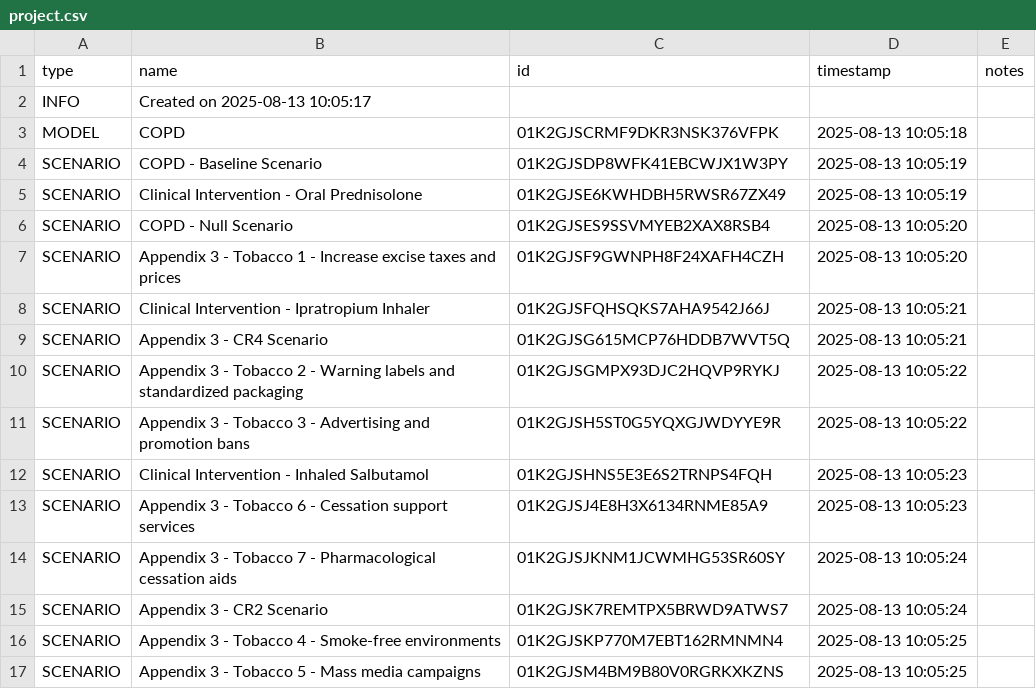
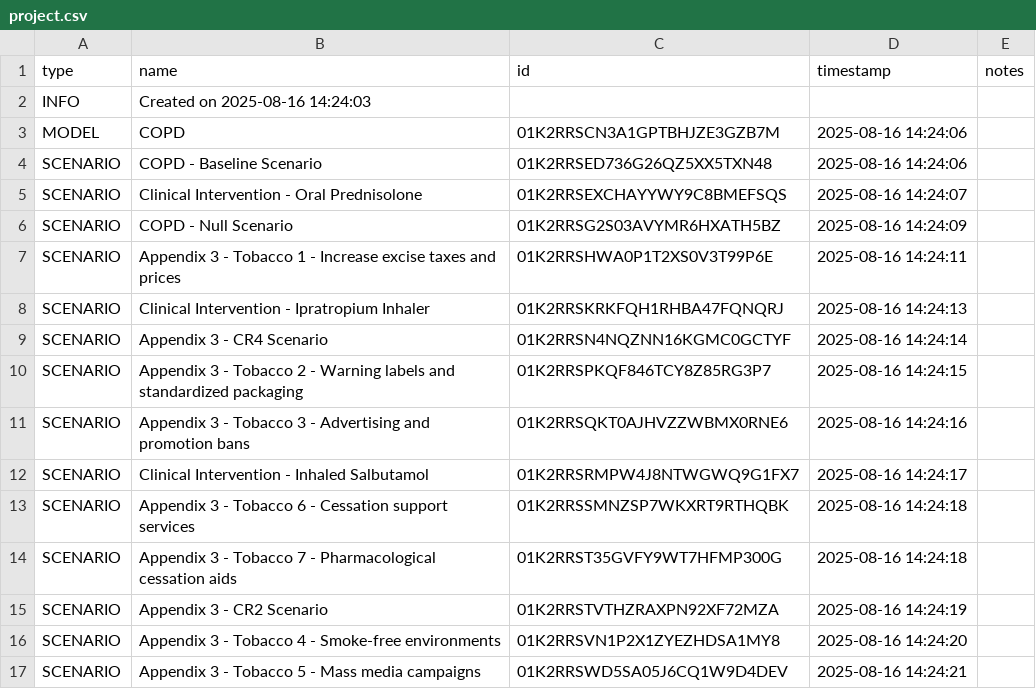
Before and after one commit to ForecastHealth/ncd-chronic-respiratory-disease-copd, a CSV file: project.csv, drawn as a sheet.

Commit message:
New build with dw fix

```diff
--- a/project.csv
+++ b/project.csv
@@ -1,17 +1,17 @@
 type,name,id,timestamp,notes
-INFO,Created on 2025-08-13 10:05:17,,,
-MODEL,COPD,01K2GJSCRMF9DKR3NSK376VFPK,2025-08-13 10:05:18,
-SCENARIO,COPD - Baseline Scenario,01K2GJSDP8WFK41EBCWJX1W3PY,2025-08-13 10:05:19,
-SCENARIO,Clinical Intervention - Oral Prednisolone,01K2GJSE6KWHDBH5RWSR67ZX49,2025-08-13 10:05:19,
-SCENARIO,COPD - Null Scenario,01K2GJSES9SSVMYEB2XAX8RSB4,2025-08-13 10:05:20,
-SCENARIO,Appendix 3 - Tobacco 1 - Increase excise taxes and prices,01K2GJSF9GWNPH8F24XAFH4CZH,2025-08-13 10:05:20,
-SCENARIO,Clinical Intervention - Ipratropium Inhaler,01K2GJSFQHSQKS7AHA9542J66J,2025-08-13 10:05:21,
-SCENARIO,Appendix 3 - CR4 Scenario,01K2GJSG615MCP76HDDB7WVT5Q,2025-08-13 10:05:21,
-SCENARIO,Appendix 3 - Tobacco 2 - Warning labels and standardized packaging,01K2GJSGMPX93DJC2HQVP9RYKJ,2025-08-13 10:05:22,
-SCENARIO,Appendix 3 - Tobacco 3 - Advertising and promotion bans,01K2GJSH5ST0G5YQXGJWDYYE9R,2025-08-13 10:05:22,
-SCENARIO,Clinical Intervention - Inhaled Salbutamol,01K2GJSHNS5E3E6S2TRNPS4FQH,2025-08-13 10:05:23,
-SCENARIO,Appendix 3 - Tobacco 6 - Cessation support services,01K2GJSJ4E8H3X6134RNME85A9,2025-08-13 10:05:23,
-SCENARIO,Appendix 3 - Tobacco 7 - Pharmacological cessation aids,01K2GJSJKNM1JCWMHG53SR60SY,2025-08-13 10:05:24,
-SCENARIO,Appendix 3 - CR2 Scenario,01K2GJSK7REMTPX5BRWD9ATWS7,2025-08-13 10:05:24,
-SCENARIO,Appendix 3 - Tobacco 4 - Smoke-free environments,01K2GJSKP770M7EBT162RMNMN4,2025-08-13 10:05:25,
-SCENARIO,Appendix 3 - Tobacco 5 - Mass media campaigns,01K2GJSM4BM9B80V0RGRKXKZNS,2025-08-13 10:05:25,
+INFO,Created on 2025-08-16 14:24:03,,,
+MODEL,COPD,01K2RRSCN3A1GPTBHJZE3GZB7M,2025-08-16 14:24:06,
+SCENARIO,COPD - Baseline Scenario,01K2RRSED736G26QZ5XX5TXN48,2025-08-16 14:24:06,
+SCENARIO,Clinical Intervention - Oral Prednisolone,01K2RRSEXCHAYYWY9C8BMEFSQS,2025-08-16 14:24:07,
+SCENARIO,COPD - Null Scenario,01K2RRSG2S03AVYMR6HXATH5BZ,2025-08-16 14:24:09,
+SCENARIO,Appendix 3 - Tobacco 1 - Increase excise taxes and prices,01K2RRSHWA0P1T2XS0V3T99P6E,2025-08-16 14:24:11,
+SCENARIO,Clinical Intervention - Ipratropium Inhaler,01K2RRSKRKFQH1RHBA47FQNQRJ,2025-08-16 14:24:13,
+SCENARIO,Appendix 3 - CR4 Scenario,01K2RRSN4NQZNN16KGMC0GCTYF,2025-08-16 14:24:14,
+SCENARIO,Appendix 3 - Tobacco 2 - Warning labels and standardized packaging,01K2RRSPKQF846TCY8Z85RG3P7,2025-08-16 14:24:15,
+SCENARIO,Appendix 3 - Tobacco 3 - Advertising and promotion bans,01K2RRSQKT0AJHVZZWBMX0RNE6,2025-08-16 14:24:16,
+SCENARIO,Clinical Intervention - Inhaled Salbutamol,01K2RRSRMPW4J8NTWGWQ9G1FX7,2025-08-16 14:24:17,
+SCENARIO,Appendix 3 - Tobacco 6 - Cessation support services,01K2RRSSMNZSP7WKXRT9RTHQBK,2025-08-16 14:24:18,
+SCENARIO,Appendix 3 - Tobacco 7 - Pharmacological cessation aids,01K2RRST35GVFY9WT7HFMP300G,2025-08-16 14:24:18,
+SCENARIO,Appendix 3 - CR2 Scenario,01K2RRSTVTHZRAXPN92XF72MZA,2025-08-16 14:24:19,
+SCENARIO,Appendix 3 - Tobacco 4 - Smoke-free environments,01K2RRSVN1P2X1ZYEZHDSA1MY8,2025-08-16 14:24:20,
+SCENARIO,Appendix 3 - Tobacco 5 - Mass media campaigns,01K2RRSWD5SA05J6CQ1W9D4DEV,2025-08-16 14:24:21,
```
